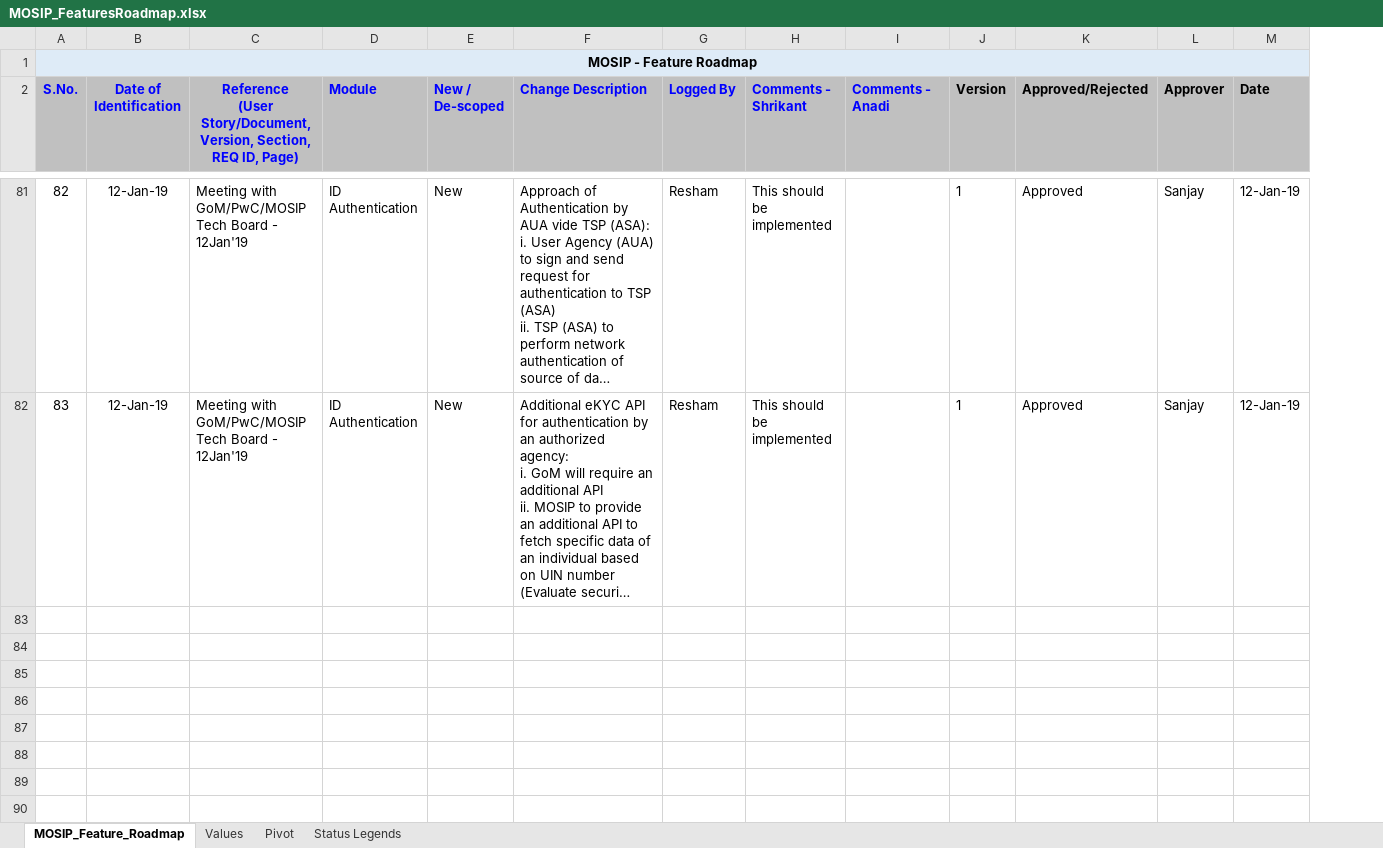
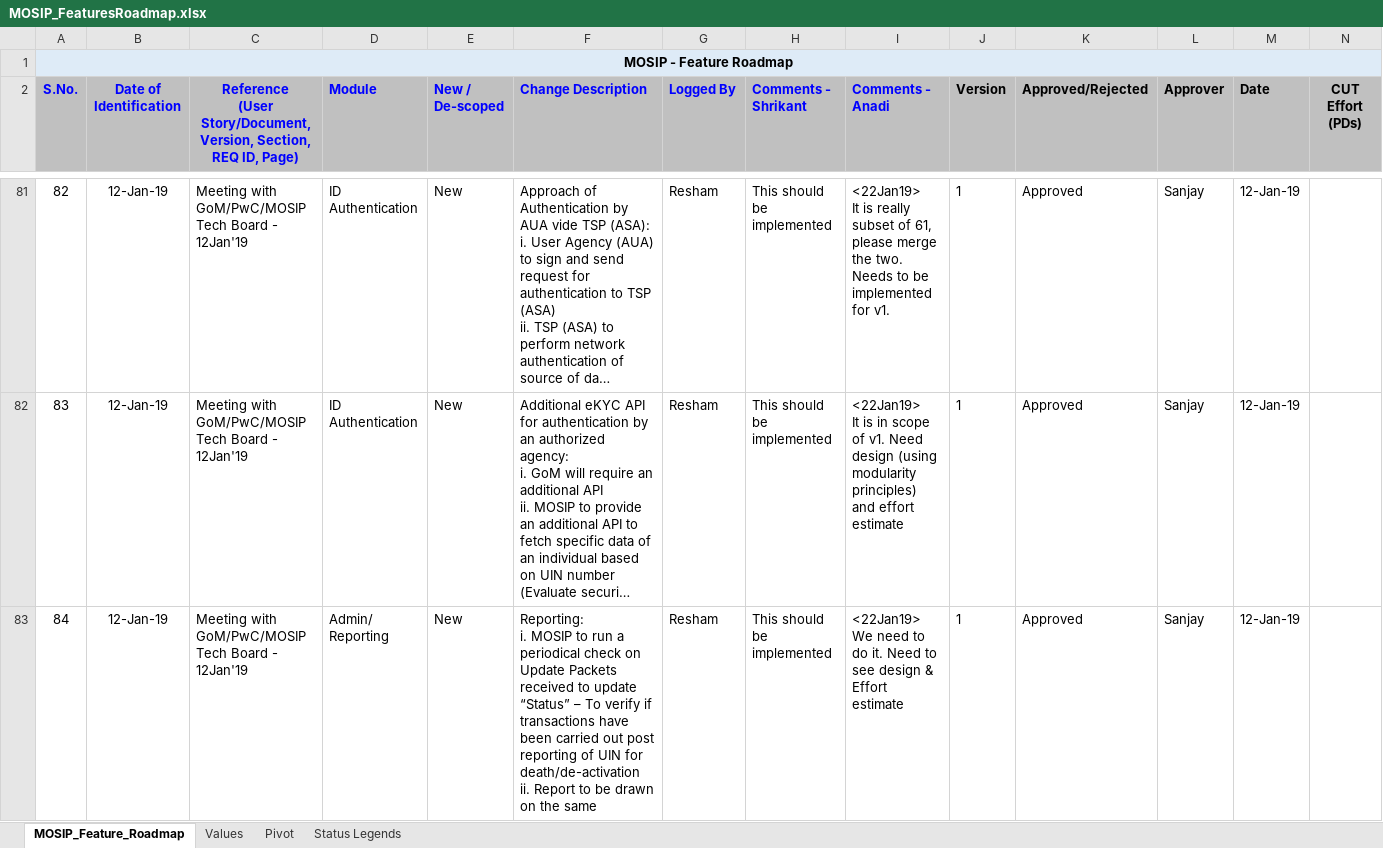
Before and after one commit to jpnayak007/commons, an Excel workbook: docs/requirements/MOSIP_FeaturesRoadmap.xlsx, sheet MOSIP_Feature_Roadmap, drawn as a sheet; only a part is shown, gaps mark what is left out; long unchanged cells end in …; values as stored, in another font and other column widths than the file's, no borders; rows hold the shown columns only; ↵ is a line break in a cell; the diff covers the shown part only; the diff names each change by its address in the sheet, - before the commit and + after, or states it on an @@ line.

Commit message:
Updated as per discussion with Anadi
Former-commit-id: a590af8fb11a137e6ba4b8bb8c8143dd96f359fe

```diff
--- a/docs/requirements/MOSIP_FeaturesRoadmap.xlsx (sheet MOSIP_Feature_Roadmap)
+++ b/docs/requirements/MOSIP_FeaturesRoadmap.xlsx (sheet MOSIP_Feature_Roadmap)
@@ column N (CUT Effort (PDs)) unhidden, empty @@
-I81 (Comments - Anadi): (empty)
+I81 (Comments - Anadi): <22Jan19> ↵ It is really subset of 61, please merge the two. Needs to be implemented for v1.
-I82 (Comments - Anadi): (empty)
+I82 (Comments - Anadi): <22Jan19> ↵ It is in scope of v1. Need design (using modularity principles) and effort estimate
+row 83: 84 | 12-Jan-19 | Meeting with GoM/PwC/MOSIP Tech Board - 12Jan'19 | Admin/ ↵ Reporting | New | Reporting: ↵ i. MOSIP to run a periodical check on Update Packets received to update “Status” – To verify if transactions have been carried out post reporting of UIN for death/de-activation ↵ ii. Report to be drawn on the same | Resham | This should be implemented | <22Jan19> ↵ We need to do it. Need to see design & Effort estimate | 1 | Approved | Sanjay | 12-Jan-19
```
Also changed, not shown: 42 added rows, 29 hidden or unhidden rows and 8 edited cells elsewhere in this sheet, hidden cells.
